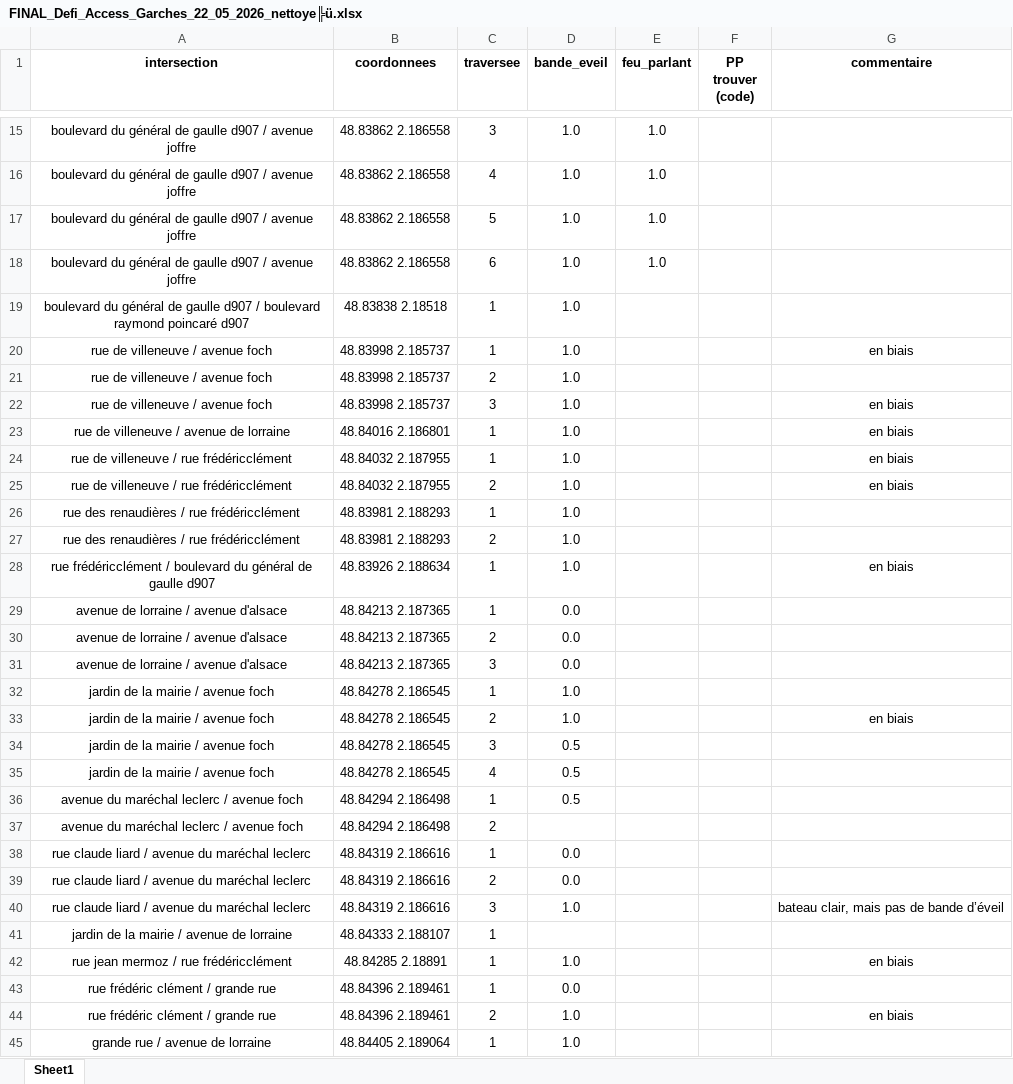
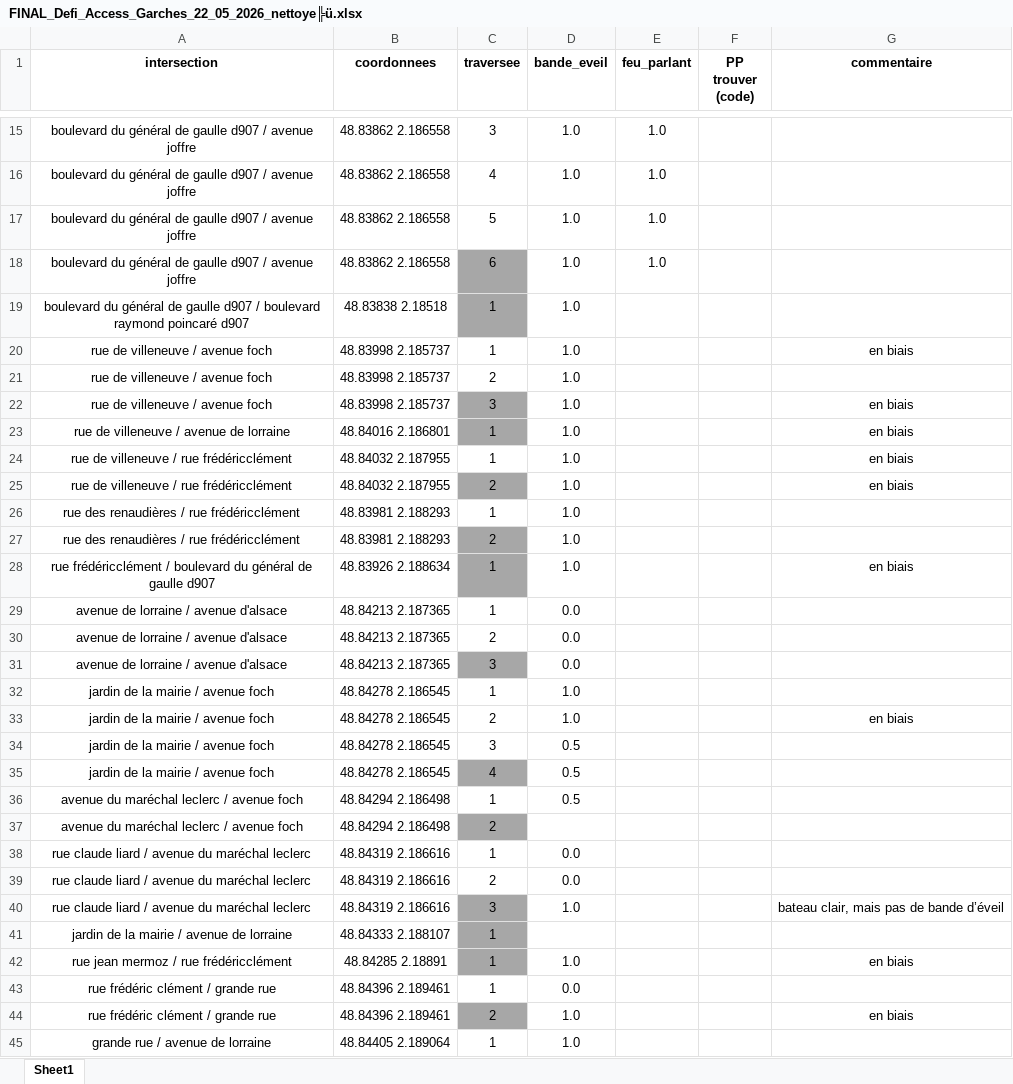
Before and after one commit to Rayane-stud/Prototype_Appli_DefisAccess, an Excel workbook: data/raw/FINAL_Defi_Access_Garches_22_05_2026_nettoye╠ü.xlsx, sheet Sheet1, drawn as a sheet; only a part is shown, gaps mark what is left out; values as stored, in another font and other column widths than the file's, no borders; the diff covers the shown part only; the diff names each change by its address in the sheet, - before the commit and + after, or states it on an @@ line.

```diff
--- a/data/raw/FINAL_Defi_Access_Garches_22_05_2026_nettoye╠ü.xlsx (sheet Sheet1)
+++ b/data/raw/FINAL_Defi_Access_Garches_22_05_2026_nettoye╠ü.xlsx (sheet Sheet1)
-C18:C19 fill: none
+C18:C19 fill: #A7A7A7
-C22:C23 fill: none
+C22:C23 fill: #A7A7A7
-C25 fill: none
+C25 fill: #A7A7A7
-C27:C28 fill: none
+C27:C28 fill: #A7A7A7
-C31 fill: none
+C31 fill: #A7A7A7
-C35 fill: none
+C35 fill: #A7A7A7
-C37 fill: none
+C37 fill: #A7A7A7
-C40:C42 fill: none
+C40:C42 fill: #A7A7A7
-C44 fill: none
+C44 fill: #A7A7A7
```
Also changed, not shown: cell formats elsewhere in this sheet, data/raw/comparaisons/fiches_excell.xlsx.
